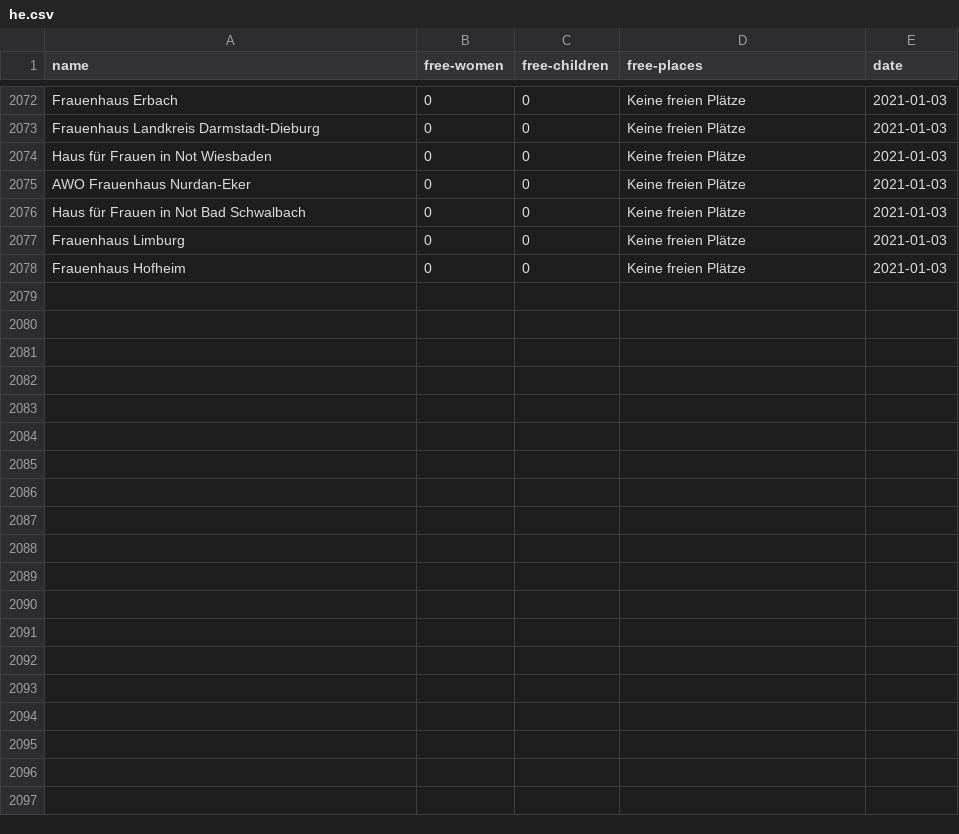
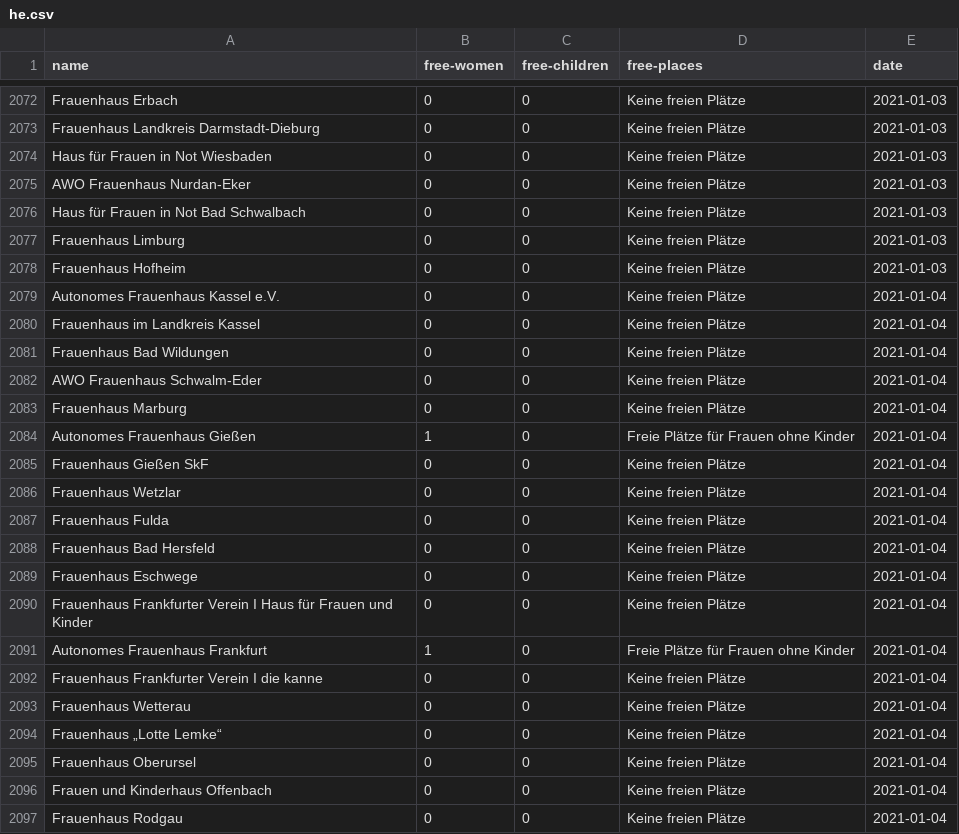
Before and after one commit to maxdonheiser/stoplight-scraper, a CSV file: data/he.csv, drawn as a sheet; only a part is shown, gaps mark what is left out; the diff covers the shown part only.

```diff
--- a/data/he.csv
+++ b/data/he.csv
@@ -2078 +2078,20 @@ Frauenhaus Limburg,0,0,Keine freien Plätze,2021-01-03
 Frauenhaus Hofheim,0,0,Keine freien Plätze,2021-01-03
+Autonomes Frauenhaus Kassel e.V.,0,0,Keine freien Plätze,2021-01-04
+Frauenhaus im Landkreis Kassel,0,0,Keine freien Plätze,2021-01-04
+Frauenhaus Bad Wildungen,0,0,Keine freien Plätze,2021-01-04
+AWO Frauenhaus Schwalm-Eder,0,0,Keine freien Plätze,2021-01-04
+Frauenhaus Marburg,0,0,Keine freien Plätze,2021-01-04
+Autonomes Frauenhaus Gießen,1,0,Freie Plätze für Frauen ohne Kinder,2021-01-04
+Frauenhaus Gießen SkF,0,0,Keine freien Plätze,2021-01-04
+Frauenhaus Wetzlar,0,0,Keine freien Plätze,2021-01-04
+Frauenhaus Fulda,0,0,Keine freien Plätze,2021-01-04
+Frauenhaus Bad Hersfeld,0,0,Keine freien Plätze,2021-01-04
+Frauenhaus Eschwege,0,0,Keine freien Plätze,2021-01-04
+Frauenhaus Frankfurter Verein I Haus für Frauen und Kinder,0,0,Keine freien Plätze,2021-01-04
+Autonomes Frauenhaus Frankfurt,1,0,Freie Plätze für Frauen ohne Kinder,2021-01-04
+Frauenhaus Frankfurter Verein I die kanne,0,0,Keine freien Plätze,2021-01-04
+Frauenhaus Wetterau,0,0,Keine freien Plätze,2021-01-04
+Frauenhaus „Lotte Lemke“,0,0,Keine freien Plätze,2021-01-04
+Frauenhaus Oberursel,0,0,Keine freien Plätze,2021-01-04
+Frauen und Kinderhaus Offenbach,0,0,Keine freien Plätze,2021-01-04
+Frauenhaus Rodgau,0,0,Keine freien Plätze,2021-01-04
```
Also changed, not shown: 12 added rows elsewhere in this file, data/mv.csv, data/nrw.csv.
